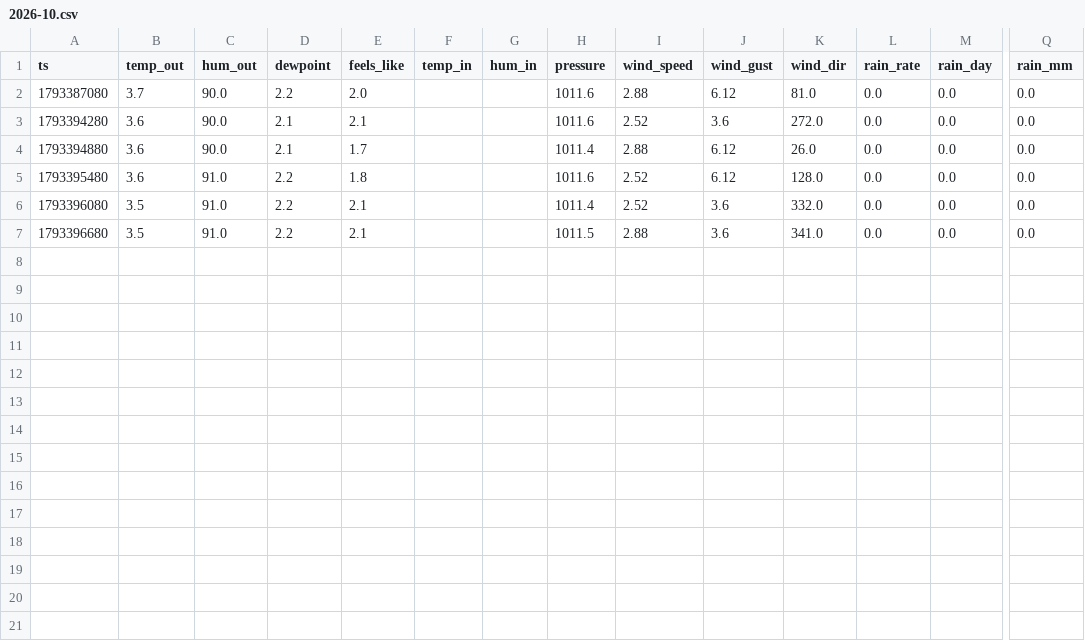
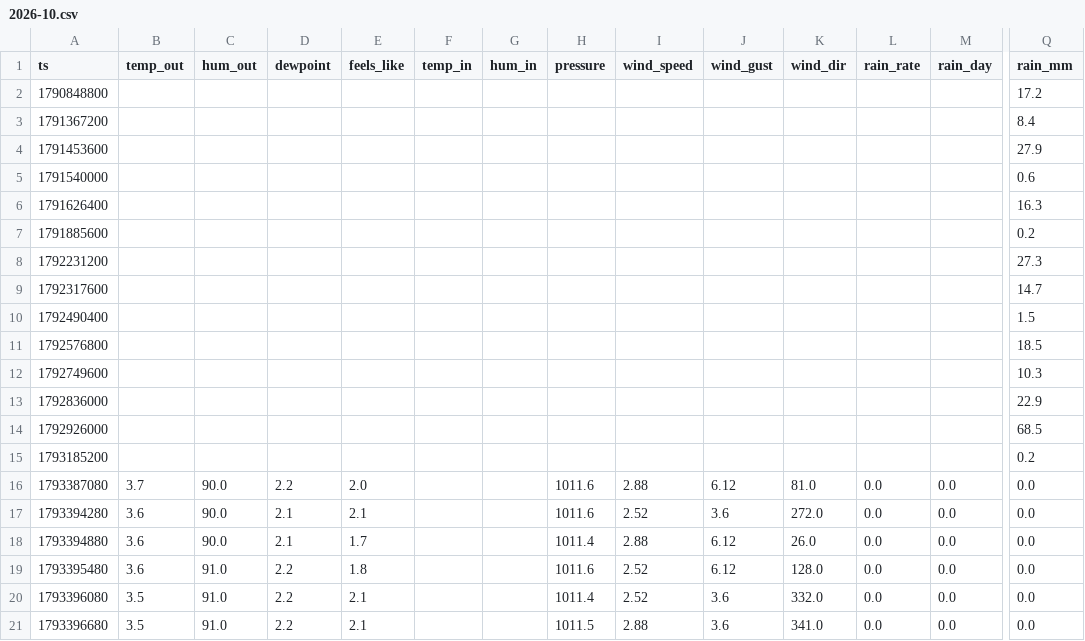
Before and after one commit to pascalnufer75-prog/Wetterstation-, a CSV file: data/2026-10.csv, drawn as a sheet; only a part is shown, gaps mark what is left out; rows hold the shown columns only; the diff names each change by its address in the sheet, - before the commit and + after, or states it on an @@ line.

```diff
--- a/data/2026-10.csv
+++ b/data/2026-10.csv
+row 2: 1790848800 |  |  |  |  |  |  |  |  |  |  |  |  | 17.2
+row 3: 1791367200 |  |  |  |  |  |  |  |  |  |  |  |  | 8.4
+row 4: 1791453600 |  |  |  |  |  |  |  |  |  |  |  |  | 27.9
+row 5: 1791540000 |  |  |  |  |  |  |  |  |  |  |  |  | 0.6
+row 6: 1791626400 |  |  |  |  |  |  |  |  |  |  |  |  | 16.3
+row 7: 1791885600 |  |  |  |  |  |  |  |  |  |  |  |  | 0.2
+row 8: 1792231200 |  |  |  |  |  |  |  |  |  |  |  |  | 27.3
+row 9: 1792317600 |  |  |  |  |  |  |  |  |  |  |  |  | 14.7
+row 10: 1792490400 |  |  |  |  |  |  |  |  |  |  |  |  | 1.5
+row 11: 1792576800 |  |  |  |  |  |  |  |  |  |  |  |  | 18.5
+row 12: 1792749600 |  |  |  |  |  |  |  |  |  |  |  |  | 10.3
+row 13: 1792836000 |  |  |  |  |  |  |  |  |  |  |  |  | 22.9
+row 14: 1792926000 |  |  |  |  |  |  |  |  |  |  |  |  | 68.5
+row 15: 1793185200 |  |  |  |  |  |  |  |  |  |  |  |  | 0.2
```
Also changed, not shown: 1 other file.
